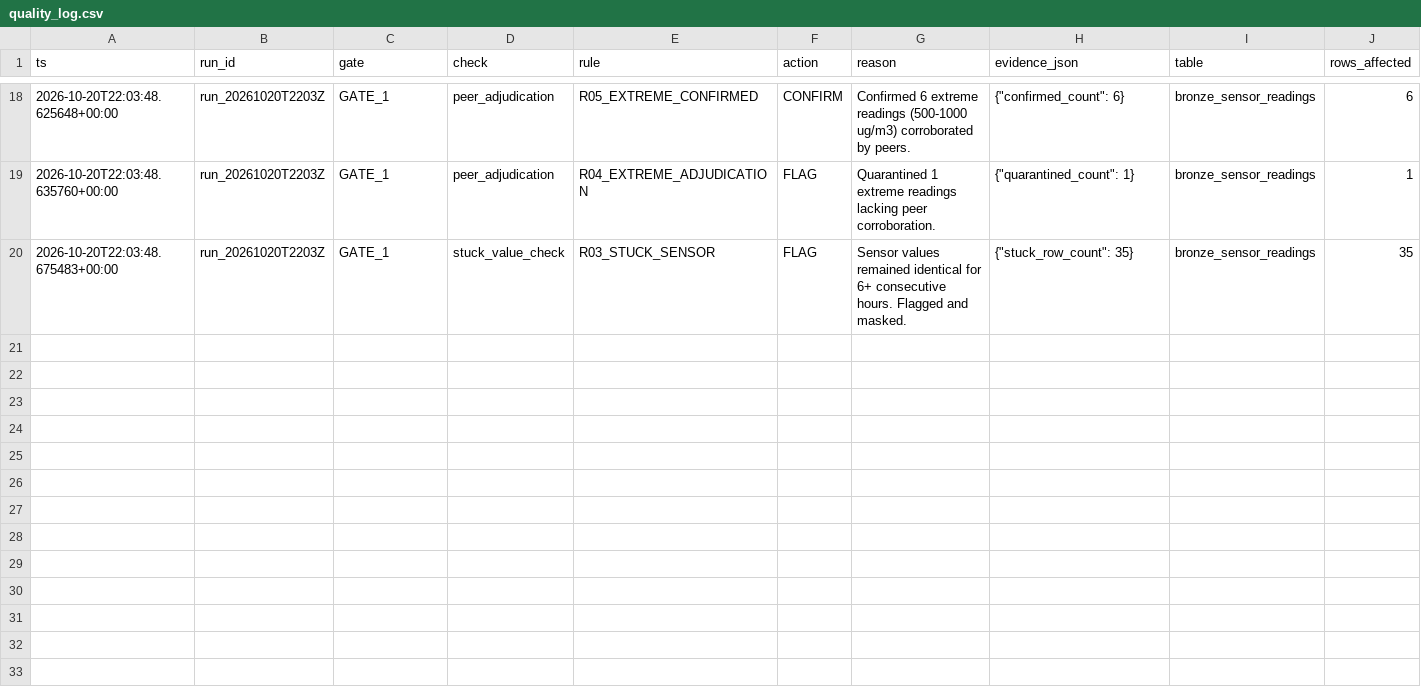
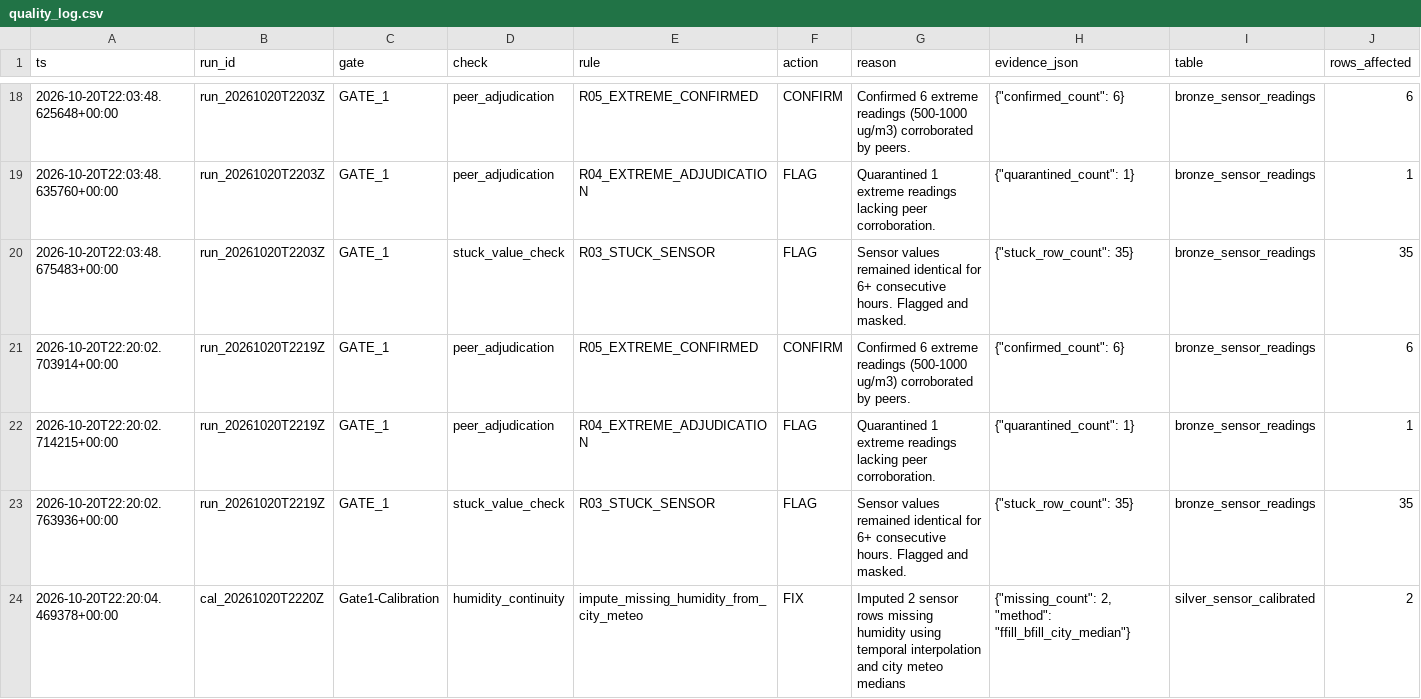
Before and after one commit to Abbas297/clean-air, a CSV file: state/quality_log.csv, drawn as a sheet; only a part is shown, gaps mark what is left out; the diff covers the shown part only.

```diff
--- a/state/quality_log.csv
+++ b/state/quality_log.csv
@@ -20 +20,5 @@ ts,run_id,gate,check,rule,action,reason,evidence_json,table,rows_affected
 2026-10-20T22:03:48.675483+00:00,run_20261020T2203Z,GATE_1,stuck_value_check,R03_STUCK_SENSOR,FLAG,Sensor values remained identical for 6+ consecutive hours. Flagged and masked.,"{""stuck_row_count"": 35}",bronze_sensor_readings,35
+2026-10-20T22:20:02.703914+00:00,run_20261020T2219Z,GATE_1,peer_adjudication,R05_EXTREME_CONFIRMED,CONFIRM,Confirmed 6 extreme readings (500-1000 ug/m3) corroborated by peers.,"{""confirmed_count"": 6}",bronze_sensor_readings,6
+2026-10-20T22:20:02.714215+00:00,run_20261020T2219Z,GATE_1,peer_adjudication,R04_EXTREME_ADJUDICATION,FLAG,Quarantined 1 extreme readings lacking peer corroboration.,"{""quarantined_count"": 1}",bronze_sensor_readings,1
+2026-10-20T22:20:02.763936+00:00,run_20261020T2219Z,GATE_1,stuck_value_check,R03_STUCK_SENSOR,FLAG,Sensor values remained identical for 6+ consecutive hours. Flagged and masked.,"{""stuck_row_count"": 35}",bronze_sensor_readings,35
+2026-10-20T22:20:04.469378+00:00,cal_20261020T2220Z,Gate1-Calibration,humidity_continuity,impute_missing_humidity_from_city_meteo,FIX,Imputed 2 sensor rows missing humidity using temporal interpolation and city meteo medians,"{""missing_count"": 2, ""method"": ""ffill_bfill_city_median""}",silver_sensor_calibrated,2
```
Also changed, not shown: 4 added rows elsewhere in this file, data/manifest.csv, prefect_runs.csv, 17 other files.
